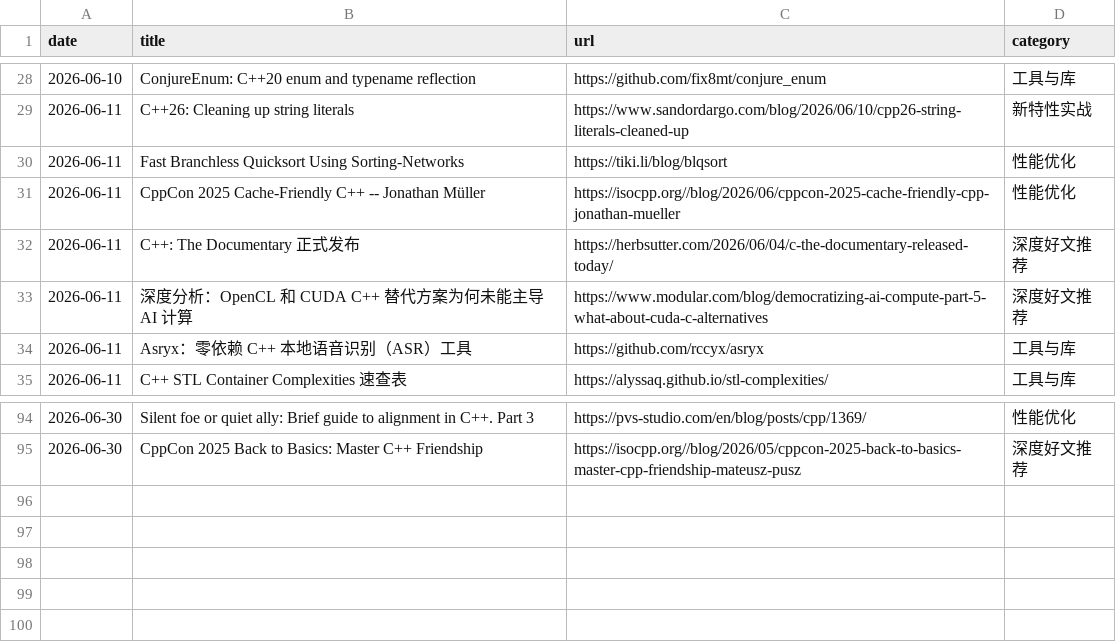
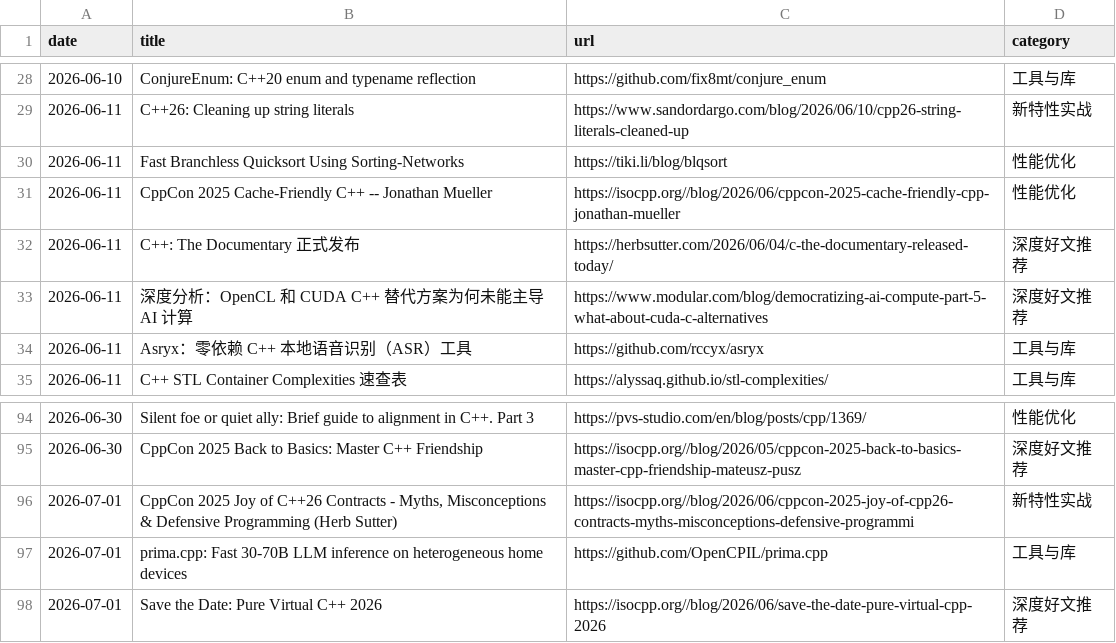
Before and after one commit to cbsheng/cpp-daily-digest, a CSV file: .index.csv, drawn as a sheet; only a part is shown, gaps mark what is left out.

```diff
--- a/.index.csv
+++ b/.index.csv
@@ -30,3 +30,3 @@ date,title,url,category
 2026-06-11,Fast Branchless Quicksort Using Sorting-Networks,https://tiki.li/blog/blqsort,性能优化
-2026-06-11,CppCon 2025 Cache-Friendly C++ -- Jonathan Müller,https://isocpp.org//blog/2026/06/cppcon-2025-cache-friendly-cpp-jonathan-mueller,性能优化
+2026-06-11,CppCon 2025 Cache-Friendly C++ -- Jonathan Mueller,https://isocpp.org//blog/2026/06/cppcon-2025-cache-friendly-cpp-jonathan-mueller,性能优化
 2026-06-11,C++: The Documentary 正式发布,https://herbsutter.com/2026/06/04/c-the-documentary-released-today/,深度好文推荐
@@ -95 +95,4 @@ date,title,url,category
 2026-06-30,"CppCon 2025 Back to Basics: Master C++ Friendship",https://isocpp.org//blog/2026/05/cppcon-2025-back-to-basics-master-cpp-friendship-mateusz-pusz,深度好文推荐
+2026-07-01,"CppCon 2025 Joy of C++26 Contracts - Myths, Misconceptions & Defensive Programming (Herb Sutter)",https://isocpp.org//blog/2026/06/cppcon-2025-joy-of-cpp26-contracts-myths-misconceptions-defensive-programmi,新特性实战
+2026-07-01,"prima.cpp: Fast 30-70B LLM inference on heterogeneous home devices",https://github.com/OpenCPIL/prima.cpp,工具与库
+2026-07-01,"Save the Date: Pure Virtual C++ 2026",https://isocpp.org//blog/2026/06/save-the-date-pure-virtual-cpp-2026,深度好文推荐
```
Also changed, not shown: 2 other files.
